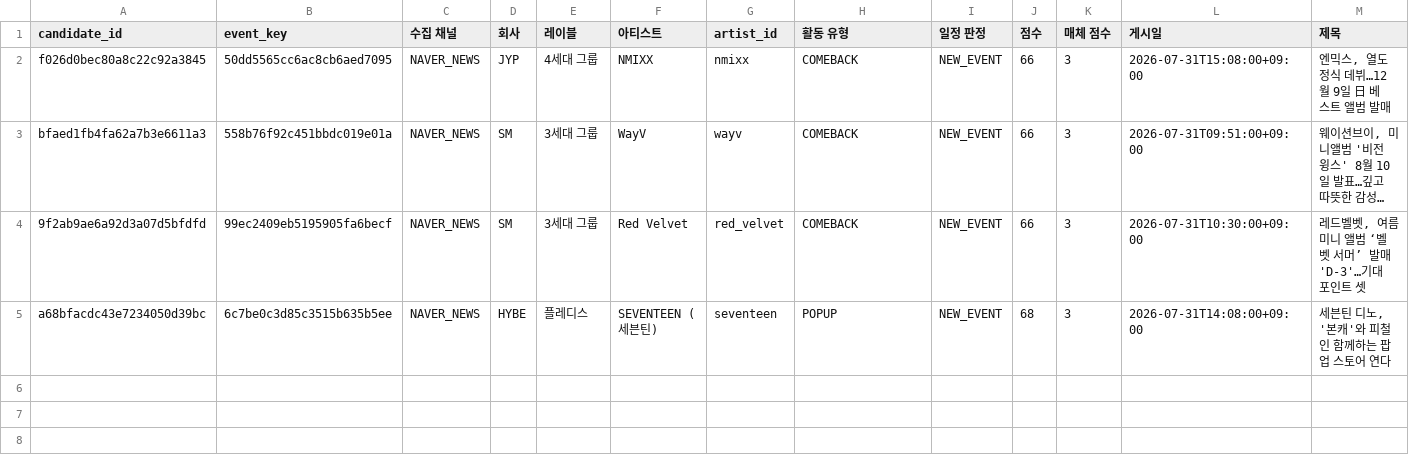
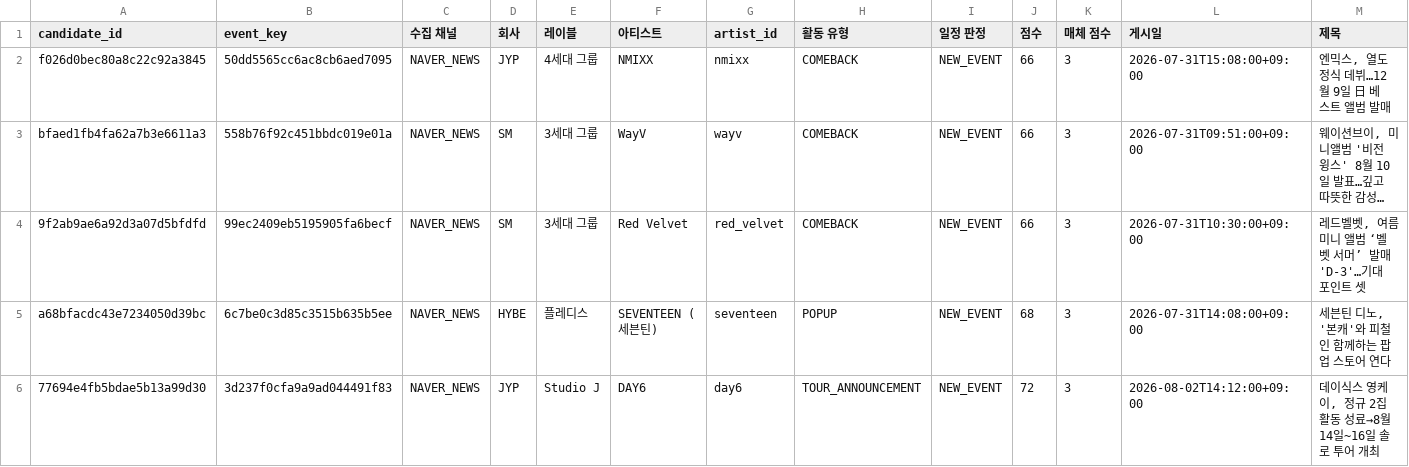
Before and after one commit to Jayjayredick/kpop-activity-calendar, a CSV file: data/daily_collected.csv, drawn as a sheet; only a part is shown; long unchanged cells end in …; rows hold the shown columns only; the diff names each change by its address in the sheet, - before the commit and + after, or states it on an @@ line.

```diff
--- a/data/daily_collected.csv
+++ b/data/daily_collected.csv
+row 6: 77694e4fb5bdae5b13a99d30 | 3d237f0cfa9a9ad044491f83 | NAVER_NEWS | JYP | Studio J | DAY6 | day6 | TOUR_ANNOUNCEMENT | NEW_EVENT | 72 | 3 | 2026-08-02T14:12:00+09:00 | 데이식스 영케이, 정규 2집 활동 성료→8월 14일~16일 솔로 투어 개최
```
Also changed, not shown: data/review_queue.csv, 2 other files.
